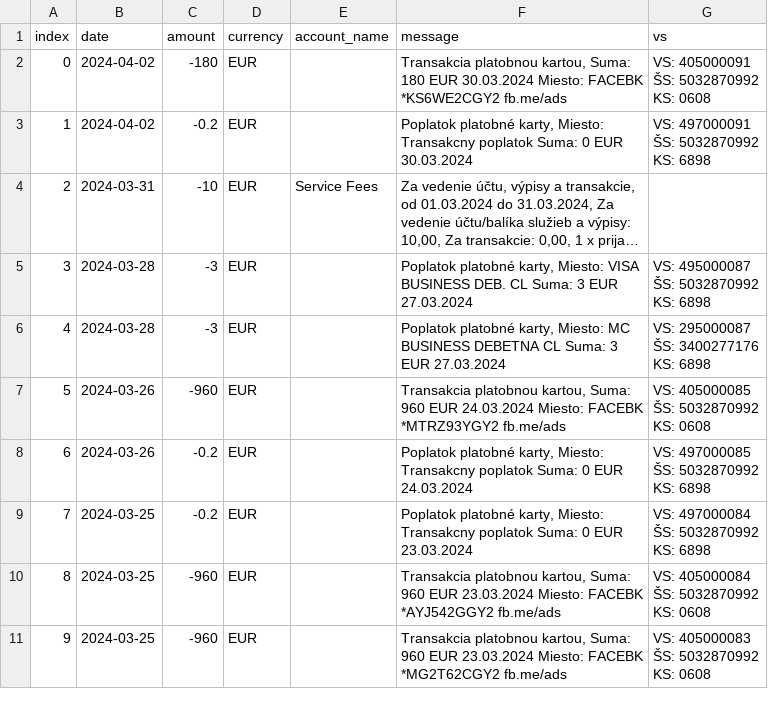
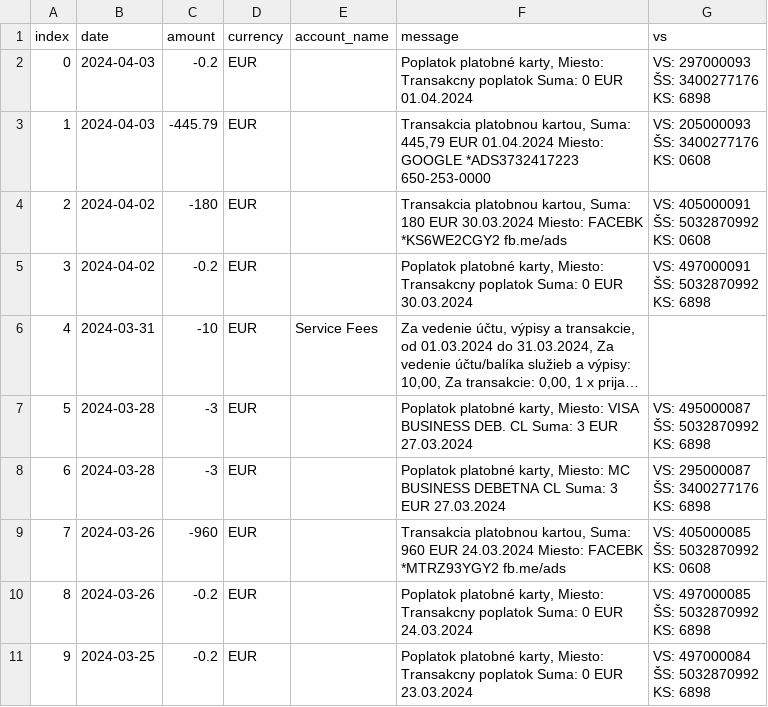
Before and after one commit to matusv/eu-elections-slovakia-2024, a CSV file: accounts/Aliancia aefea5d295.csv, drawn as a sheet; only a part is shown; the shorter side is filled out with more unchanged rows; long unchanged cells end in …; addresses are those after the commit; ↵ is a line break in a cell; the diff names each change by its address in the sheet, - before the commit and + after, or states it on an @@ line.

```diff
--- a/accounts/Aliancia aefea5d295.csv
+++ b/accounts/Aliancia aefea5d295.csv
+row 2: 0 | 2024-04-03 | -0.2 | EUR |  | Poplatok platobné karty, Miesto: Transakcny poplatok Suma: 0 EUR 01.04.2024 | VS: 297000093 ↵ ŠS: 3400277176 ↵ KS: 6898
+row 3: 1 | 2024-04-03 | -445.79 | EUR |  | Transakcia platobnou kartou, Suma: 445,79 EUR 01.04.2024 Miesto: GOOGLE *ADS3732417223 650-253-0000 | VS: 205000093 ↵ ŠS: 3400277176 ↵ KS: 0608
@@ column A (index) renumbered from row 4 down @@
```
Also changed, not shown: accounts/Demokrati 2946166297.csv, accounts/KDH 5213419510.csv, 9 other files.
